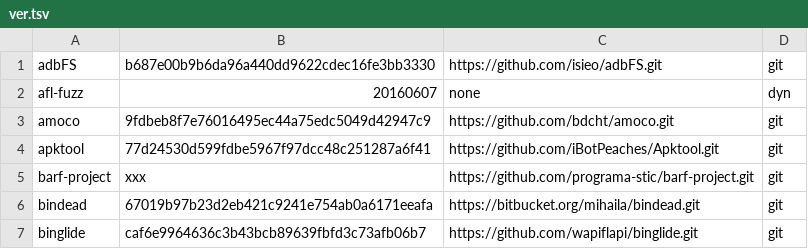
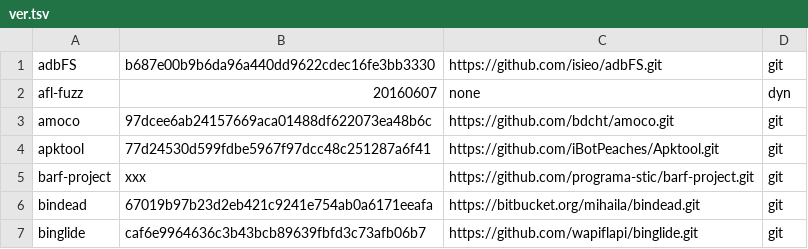
Before and after one commit to osospeed/albani, a TSV file: ver.tsv, drawn as a sheet; only a part is shown.

```diff
--- a/ver.tsv
+++ b/ver.tsv
@@ -2,3 +2,3 @@ adbFS	b687e00b9b6da96a440dd9622cdec16fe3bb3330	https://github.com/isieo/adbFS.gi
 afl-fuzz	20160607	none	dyn
-amoco	9fdbeb8f7e76016495ec44a75edc5049d42947c9	https://github.com/bdcht/amoco.git	git
+amoco	97dcee6ab24157669aca01488df622073ea48b6c	https://github.com/bdcht/amoco.git	git
 apktool	77d24530d599fdbe5967f97dcc48c251287a6f41	https://github.com/iBotPeaches/Apktool.git	git
```
Also changed, not shown: 1 other file.
